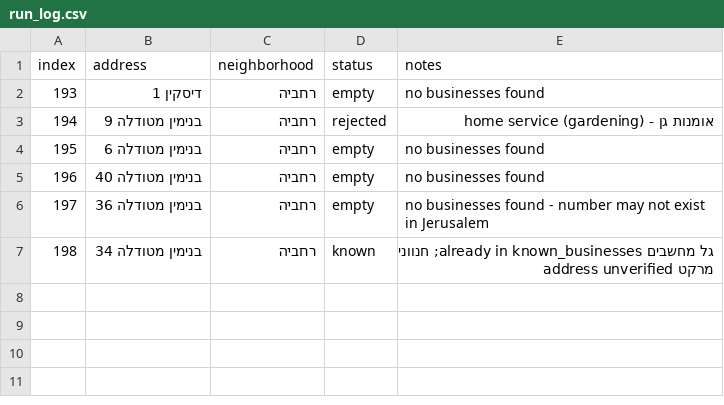
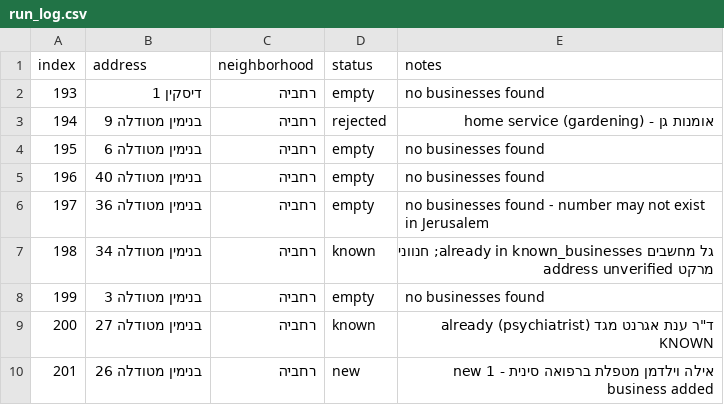
Before and after one commit to newormahada-blip/Final_Project, a CSV file: run_log.csv, drawn as a sheet; the diff names each change by its address in the sheet, - before the commit and + after, or states it on an @@ line.

```diff
--- a/run_log.csv
+++ b/run_log.csv
+row 8: 199 | בנימין מטודלה 3 | רחביה | empty | no businesses found
+row 9: 200 | בנימין מטודלה 27 | רחביה | known | ד"ר ענת אגרנט מגד (psychiatrist) already KNOWN
+row 10: 201 | בנימין מטודלה 26 | רחביה | new | אילה וילדמן מטפלת ברפואה סינית - 1 new business added
```
Also changed, not shown: 1 other file.
